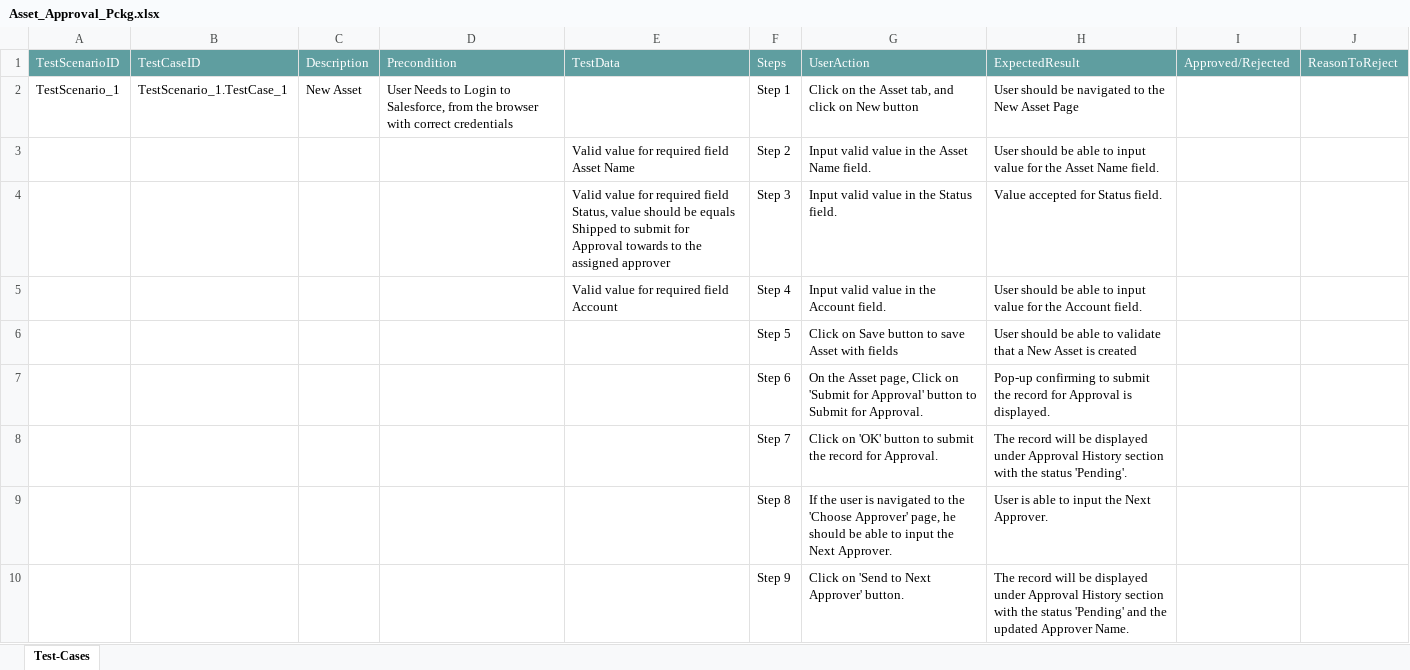
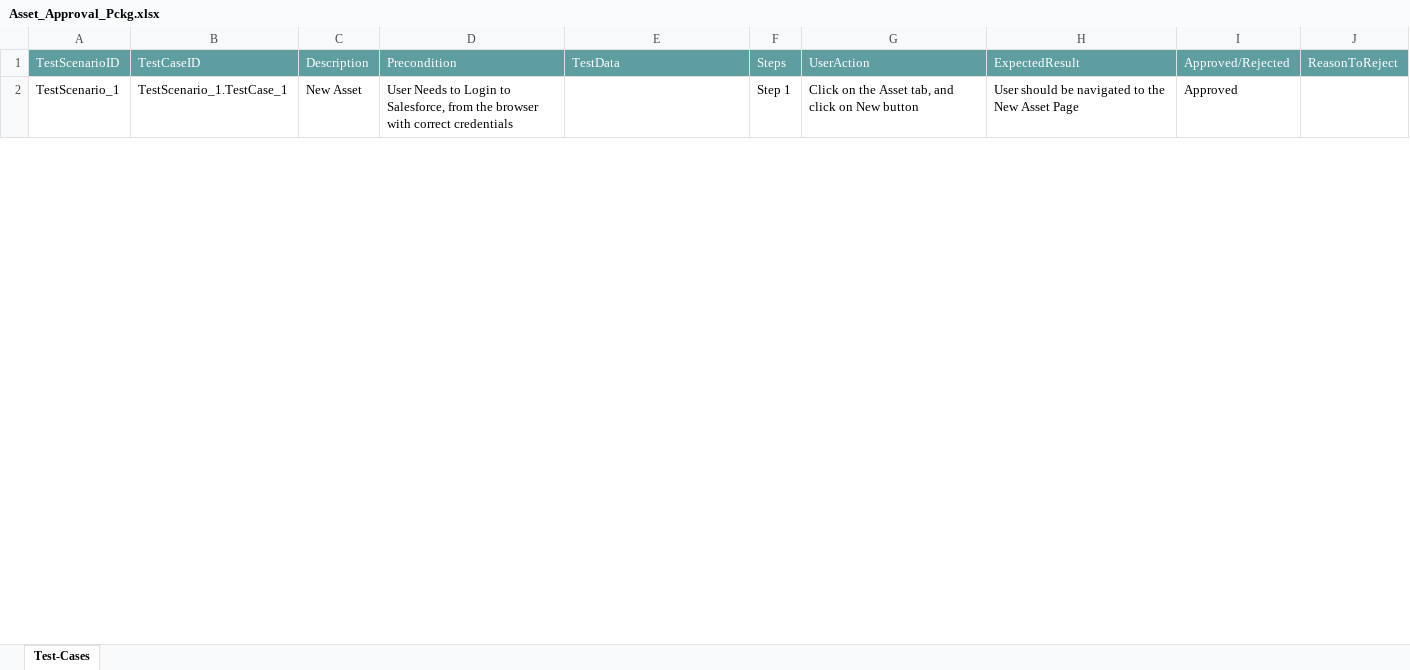
Before and after one commit to ShaikMohamedIrfan/Atif_Retest, an Excel workbook: Asset_Approval_Pckg.xlsx, sheet Test-Cases, drawn as a sheet; only a part is shown; values as stored, in another font and other column widths than the file's, no borders; table styles not drawn; the diff covers the shown part only; the diff names each change by its address in the sheet, - before the commit and + after, or states it on an @@ line.

Commit message:
Add files via upload

```diff
--- a/Asset_Approval_Pckg.xlsx (sheet Test-Cases)
+++ b/Asset_Approval_Pckg.xlsx (sheet Test-Cases)
-I2: (empty)
+I2: Approved
@@ row 3 hidden:  |  |  |  | Valid value for required field Asset Name | Step 2 | Input valid value in the Asset Name field. | User should be able to input value for the Asset Name field. @@
@@ row 4 hidden:  |  |  |  | Valid value for required field Status, value should be equals Shipped to submit for Approval towards to the assigned approver | Step 3 | Input valid value in the Status field. | Value accepted for Status field. @@
@@ row 5 hidden:  |  |  |  | Valid value for required field Account | Step 4 | Input valid value in the Account field. | User should be able to input value for the Account field. @@
@@ row 6 hidden:  |  |  |  |  | Step 5 | Click on Save button to save Asset with fields | User should be able to validate that a New Asset is created @@
@@ row 7 hidden:  |  |  |  |  | Step 6 | On the Asset page, Click on 'Submit for Approval' button to Submit for Approval. | Pop-up confirming to submit the record for Approval is displayed. @@
@@ row 8 hidden:  |  |  |  |  | Step 7 | Click on 'OK' button to submit the record for Approval. | The record will be displayed under Approval History section with the status 'Pending'. @@
@@ row 9 hidden:  |  |  |  |  | Step 8 | If the user is navigated to the 'Choose Approver' page, he should be able to input the Next Approver. | User is able to input the Next Approver. @@
@@ row 10 hidden:  |  |  |  |  | Step 9 | Click on 'Send to Next Approver' button. | The record will be displayed under Approval History section with the status 'Pending' and the updated Approver Name. @@
```
Also changed, not shown: 8 hidden or unhidden rows and 1 edited cell elsewhere in this sheet.
